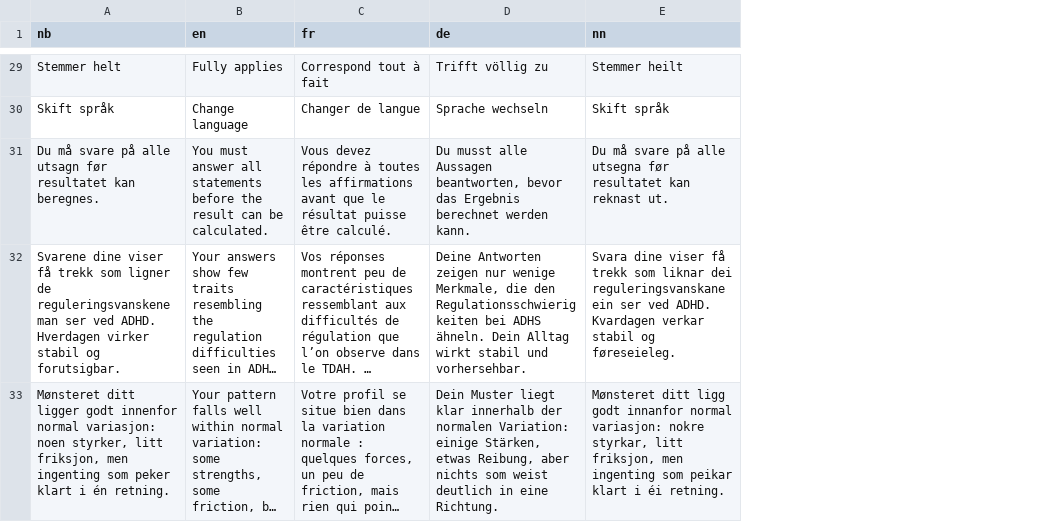
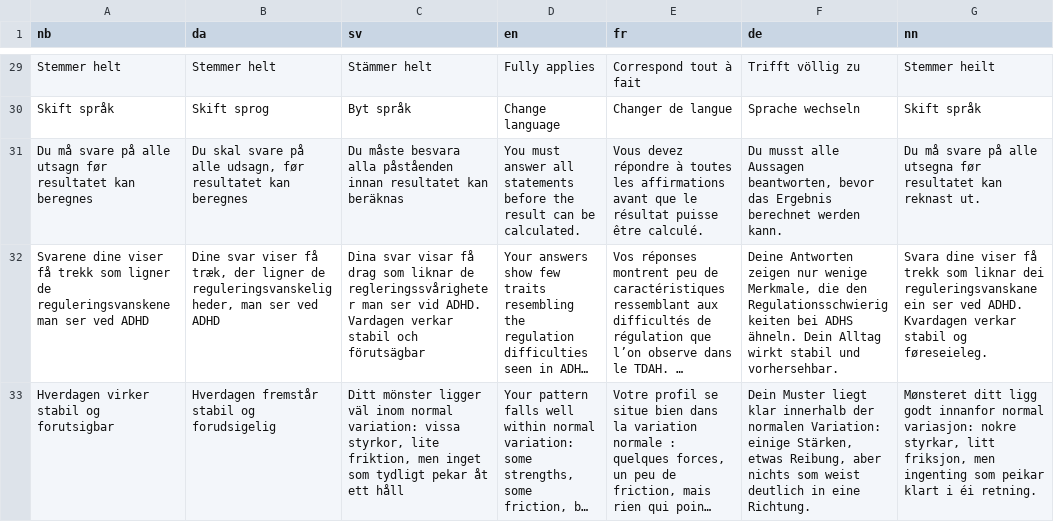
Before and after one commit to rolfmblindgren/adhd-test, a CSV file: translation.csv, drawn as a sheet; only a part is shown, gaps mark what is left out; long unchanged cells end in …; the diff covers the shown part only; the diff names each change by its address in the sheet, - before the commit and + after, or states it on an @@ line.

```diff
--- a/translation.csv
+++ b/translation.csv
+column B (da), rows 29-33: Stemmer helt | Skift sprog | Du skal svare på alle udsagn, før resultatet kan beregnes | Dine svar viser få træk, der ligner de reguleringsvanskeligheder, man ser ved ADHD | Hverdagen fremstår stabil og forudsigelig
+column C (sv), rows 29-33: Stämmer helt | Byt språk | Du måste besvara alla påståenden innan resultatet kan beräknas | Dina svar visar få drag som liknar de regleringssvårigheter man ser vid ADHD. Vardagen verkar stabil och förutsägbar | Ditt mönster ligger väl inom normal variation: vissa styrkor, lite friktion, men inget som tydligt pekar åt ett håll
-A31 (nb): …resultatet kan beregnes.
+A31 (nb): …resultatet kan beregnes
-A32 (nb): …ser ved ADHD. Hverdagen virker stabil og forutsigbar.
+A32 (nb): …ser ved ADHD
-A33 (nb): Mønsteret ditt ligger godt innenfor normal variasjon: noen styrker, litt friksjon, men ingenting som peker klart i én retning.
+A33 (nb): Hverdagen virker stabil og forutsigbar
```
Also changed, not shown: 1 added row and 12 edited cells elsewhere in this file, translation_de.csv, translation_en.csv, 6 other files.
